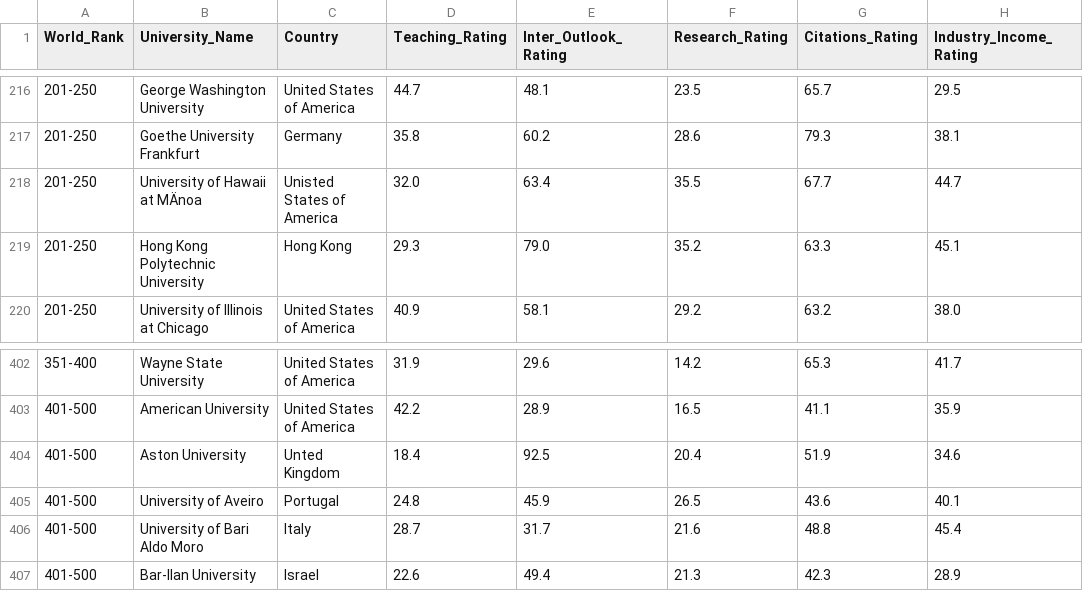
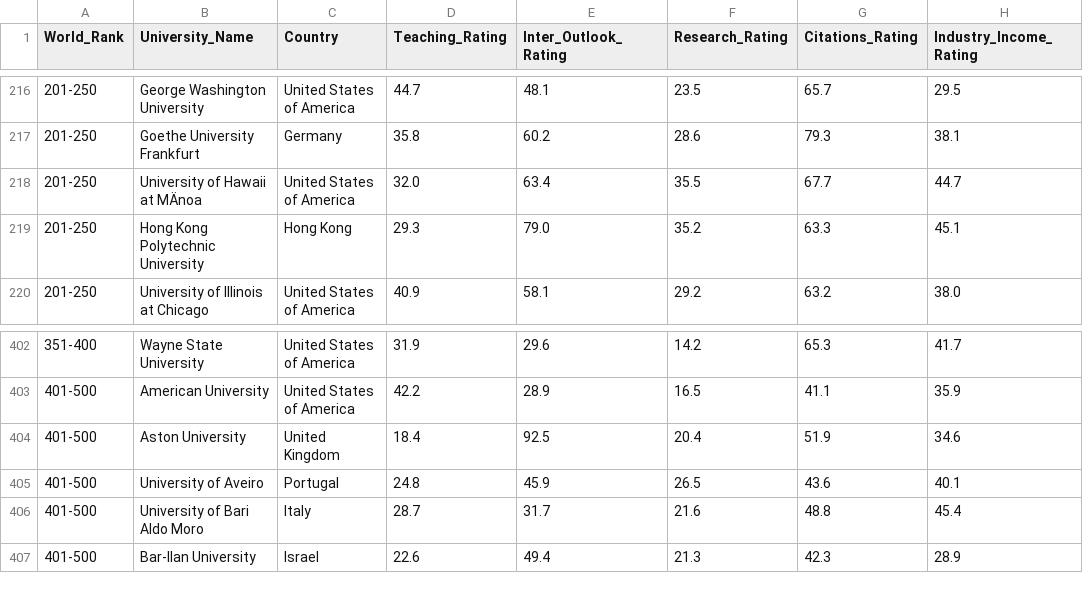
Before and after one commit to CarlosCordova18/University_Ranking_Viz, a CSV file: Times World University Rankings (2016).csv, drawn as a sheet; only a part is shown, gaps mark what is left out; the diff names each change by its address in the sheet, - before the commit and + after, or states it on an @@ line.

```diff
--- a/Times World University Rankings (2016).csv
+++ b/Times World University Rankings (2016).csv
-C218 (Country): Unisted States of America
+C218 (Country): United States of America
-C404 (Country): Unted Kingdom
+C404 (Country): United Kingdom
```
Also changed, not shown: 6 other files.
